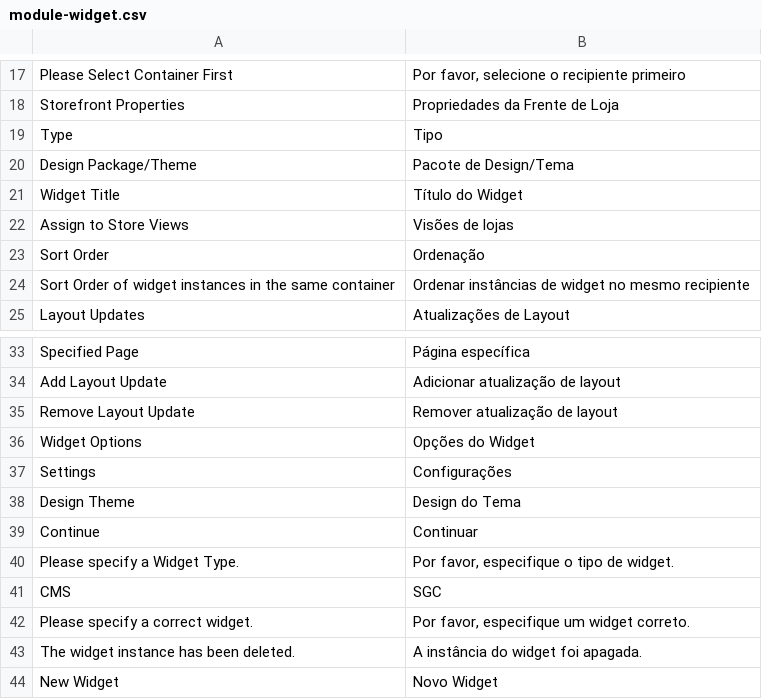
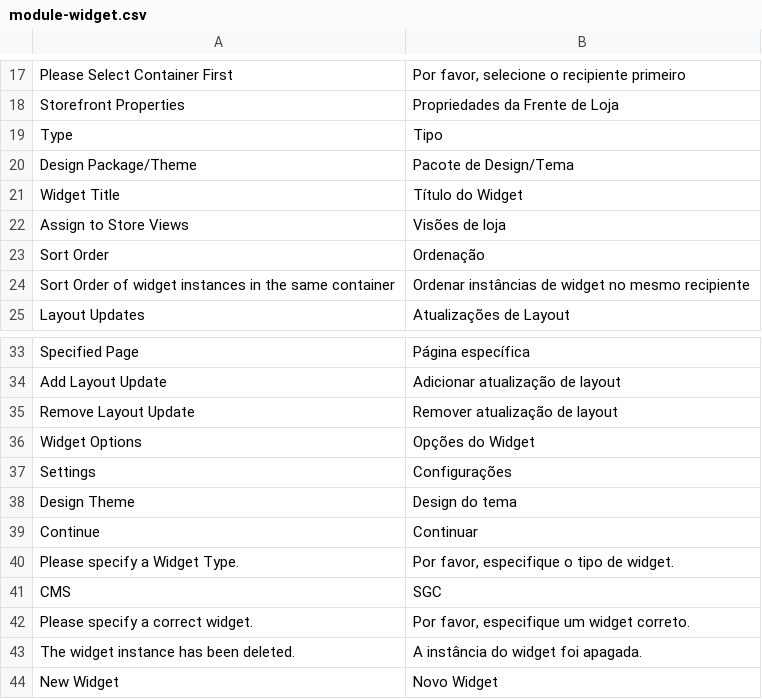
Before and after one commit to ungonnak/magento2-pt_BR, a CSV file: module-widget.csv, drawn as a sheet; only a part is shown, gaps mark what is left out; the diff names each change by its address in the sheet, - before the commit and + after, or states it on an @@ line.

```diff
--- a/module-widget.csv
+++ b/module-widget.csv
-B22: Visões de lojas
+B22: Visões de loja
-B38: Design do Tema
+B38: Design do tema
```
Also changed, not shown: module-backend.csv, module-directory.csv, 12 other files.
